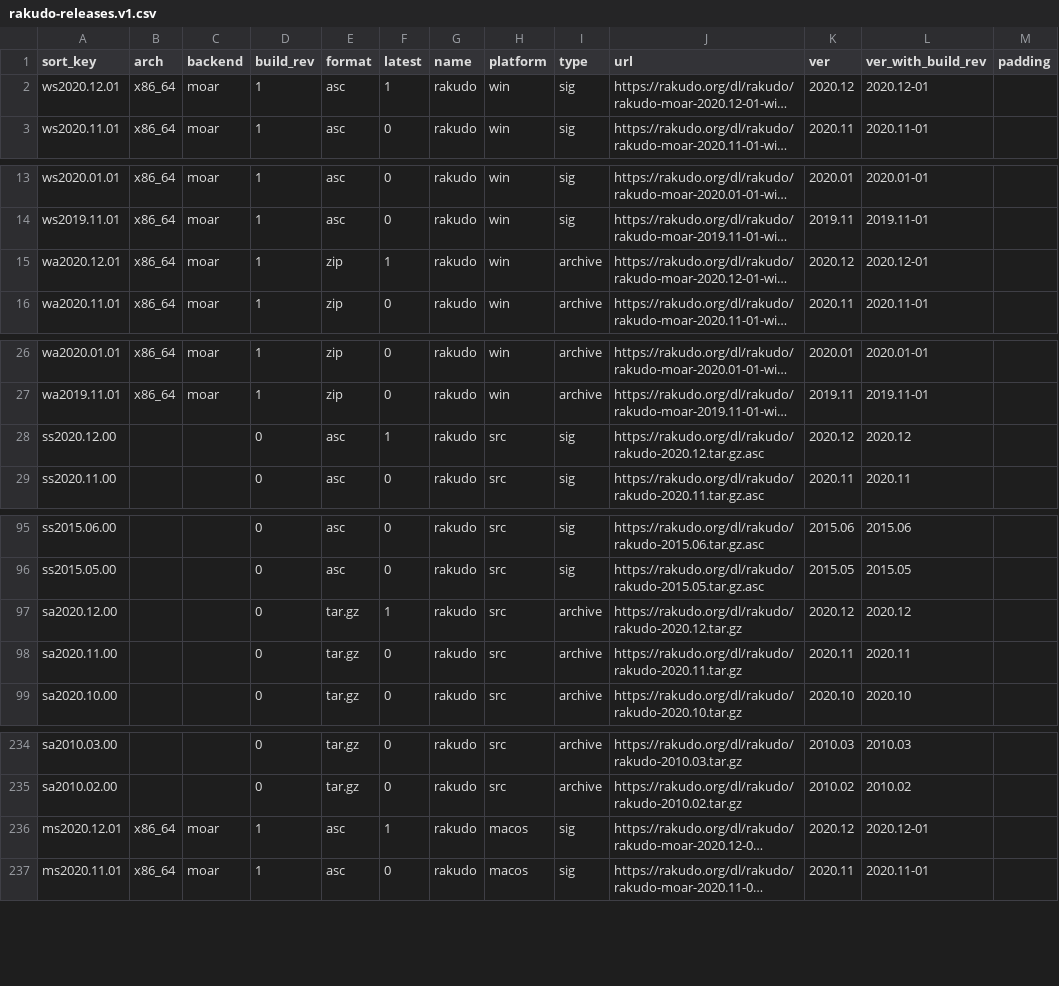
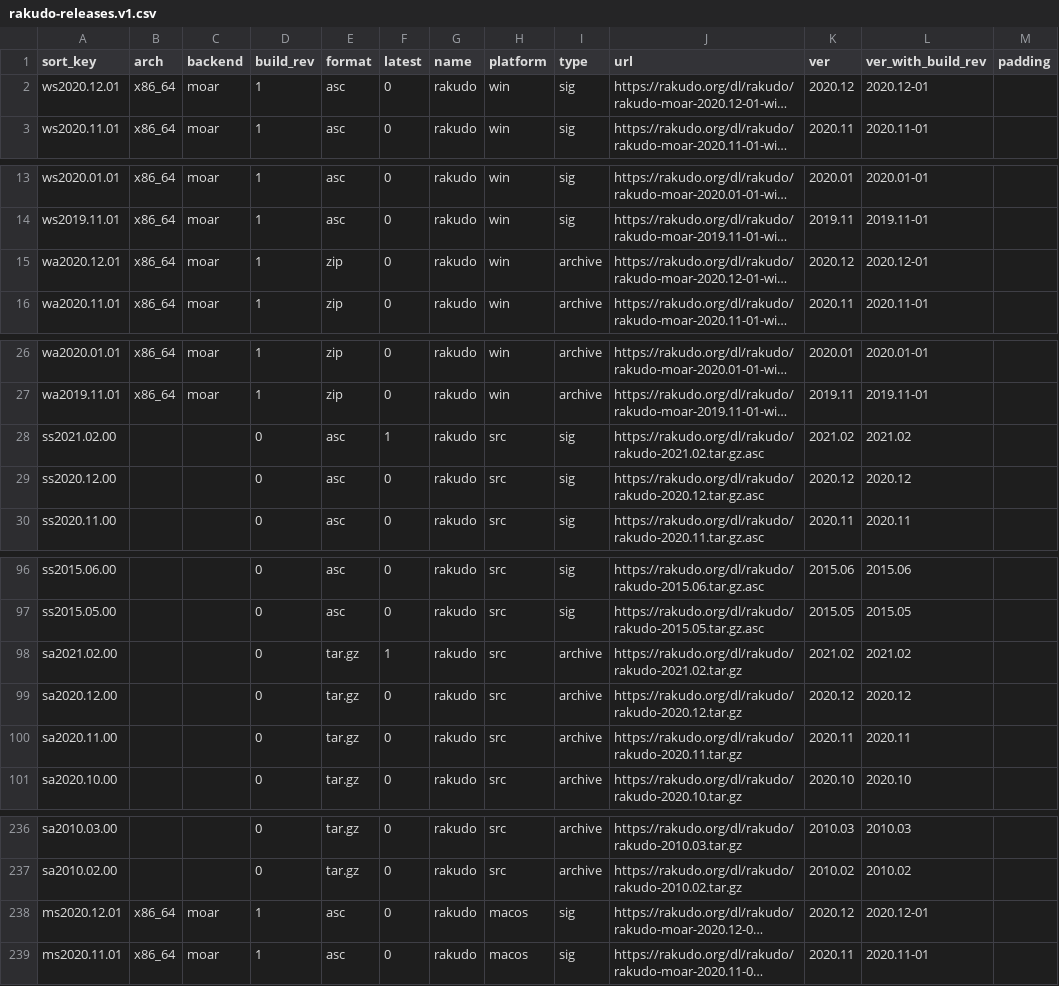
Before and after one commit to skaji/rakudo-releases, a CSV file: rakudo-releases.v1.csv, drawn as a sheet; only a part is shown, gaps mark what is left out; long unchanged cells end in …; addresses are those after the commit; the diff covers the shown part only; the diff names each change by its address in the sheet, - before the commit and + after, or states it on an @@ line.

```diff
--- a/rakudo-releases.v1.csv
+++ b/rakudo-releases.v1.csv
-F2 (latest): 1
+F2 (latest): 0
-F15 (latest): 1
+F15 (latest): 0
+row 28: ss2021.02.00 |  |  | 0 | asc | 1 | rakudo | src | sig | https://rakudo.org/dl/rakudo/rakudo-2021.02.tar.gz.asc | 2021.02 | 2021.02
-F29 (latest): 1
+F29 (latest): 0
+row 98: sa2021.02.00 |  |  | 0 | tar.gz | 1 | rakudo | src | archive | https://rakudo.org/dl/rakudo/rakudo-2021.02.tar.gz | 2021.02 | 2021.02
-F99 (latest): 1
+F99 (latest): 0
-F238 (latest): 1
+F238 (latest): 0
```
Also changed, not shown: 3 edited cells elsewhere in this file.
